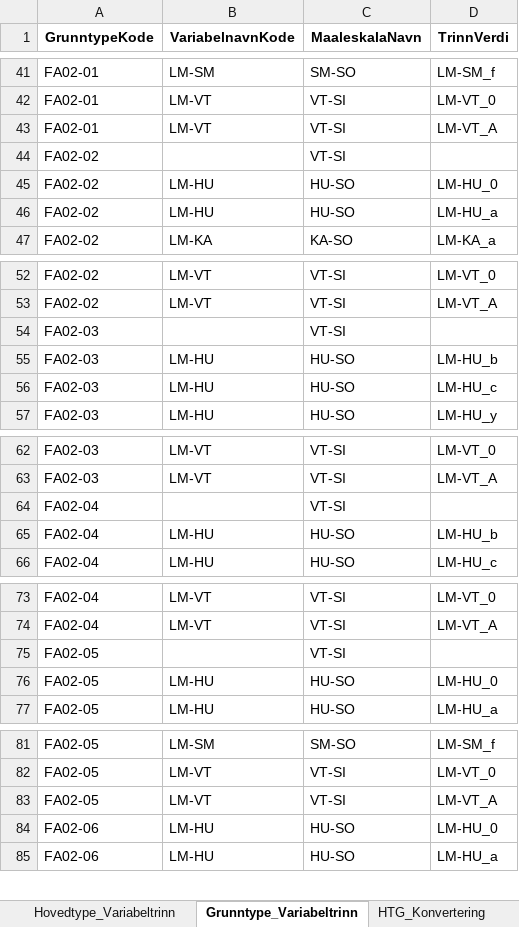
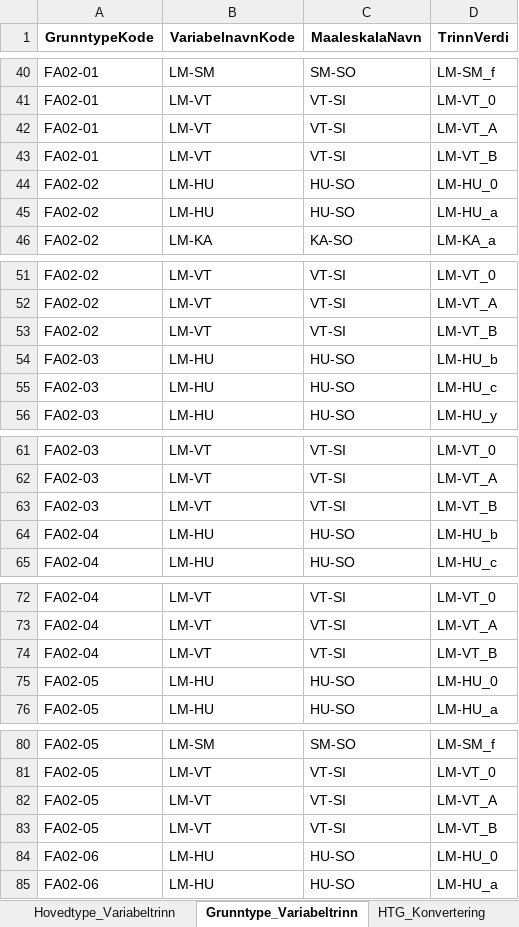
Before and after one commit to Artsdatabanken/nin-kode-api, an Excel workbook: NinKode.WebApi/report_data/3_0/nin3_0.xlsx, sheet Grunntype_Variabeltrinn, drawn as a sheet; only a part is shown, gaps mark what is left out; values as stored, in another font and other column widths than the file's, no borders; removed rows and columns are numbered as before the commit, all else as after; the diff covers the shown part only; the diff names each change by its address in the sheet, - before the commit and + after, or states it on an @@ line.

Commit message:
retter feil i grunntype med * KLE-kode

```diff
--- a/NinKode.WebApi/report_data/3_0/nin3_0.xlsx (sheet Grunntype_Variabeltrinn)
+++ b/NinKode.WebApi/report_data/3_0/nin3_0.xlsx (sheet Grunntype_Variabeltrinn)
-row 44: FA02-02 |  | VT-SI
+row 43: FA02-01 | LM-VT | VT-SI | LM-VT_B
-row 54: FA02-03 |  | VT-SI
+row 53: FA02-02 | LM-VT | VT-SI | LM-VT_B
-row 64: FA02-04 |  | VT-SI
+row 63: FA02-03 | LM-VT | VT-SI | LM-VT_B
-row 75: FA02-05 |  | VT-SI
+row 74: FA02-04 | LM-VT | VT-SI | LM-VT_B
+row 83: FA02-05 | LM-VT | VT-SI | LM-VT_B
```
Also changed, not shown: 1 removed row elsewhere in this sheet, sheet Trinn, sheet GT_KLE_M005, sheet GT_Konvertering, sheet GT_KLE_M020, sheet GT_KLE_M050, sheet KLE_M005, 2 more sheets, 14 other files.
